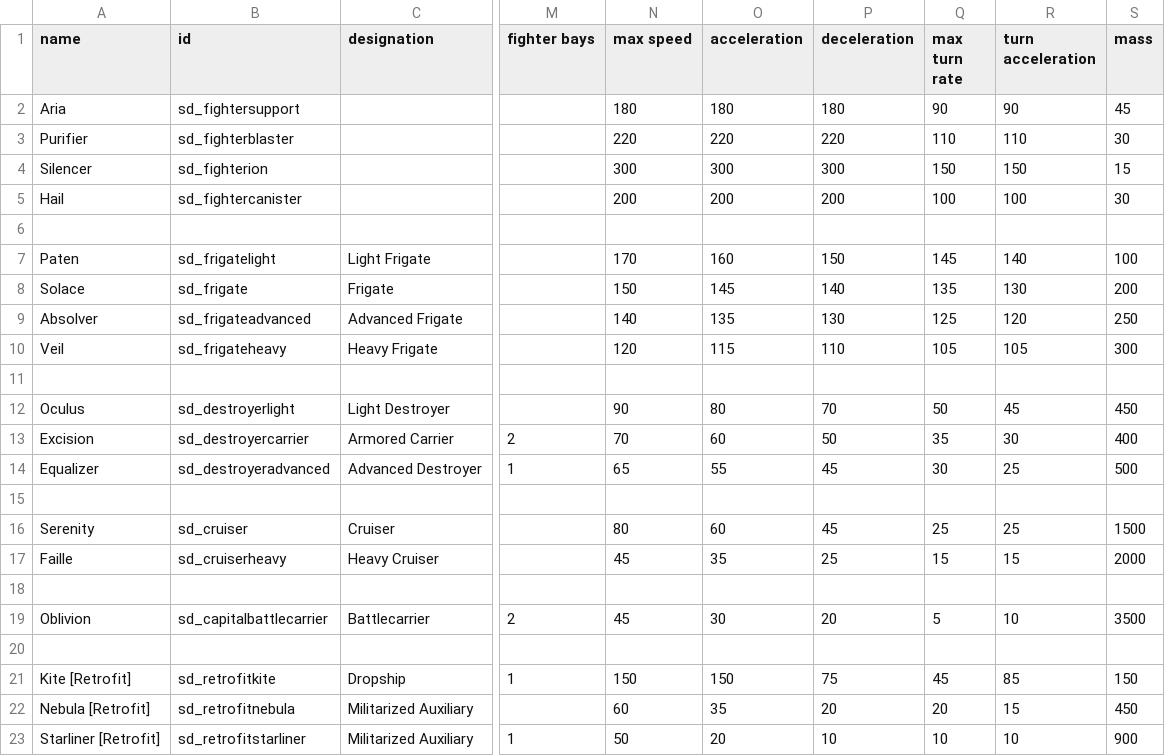
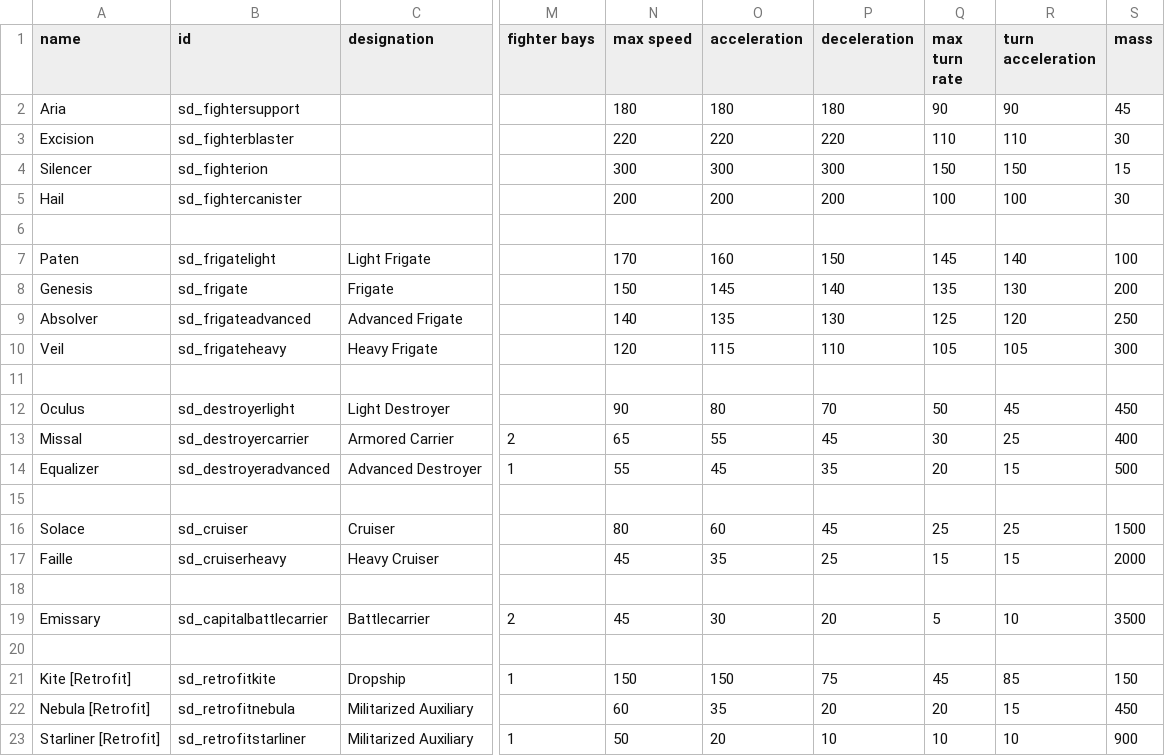
Before and after one commit to Sorrydough/Doughsector, a CSV file: data/hulls/ship_data.csv, drawn as a sheet; only a part is shown, gaps mark what is left out; the diff names each change by its address in the sheet, - before the commit and + after, or states it on an @@ line.

Commit message:
more ship name revision, nerfed some stuff

```diff
--- a/data/hulls/ship_data.csv
+++ b/data/hulls/ship_data.csv
-A3 (name): Purifier
+A3 (name): Excision
-A8 (name): Solace
+A8 (name): Genesis
-A13 (name): Excision
+A13 (name): Missal
-N13 (max speed): 70
+N13 (max speed): 65
-O13 (acceleration): 60
+O13 (acceleration): 55
-P13 (deceleration): 50
+P13 (deceleration): 45
-Q13 (max turn rate): 35
+Q13 (max turn rate): 30
-R13 (turn acceleration): 30
+R13 (turn acceleration): 25
-N14 (max speed): 65
+N14 (max speed): 55
-O14 (acceleration): 55
+O14 (acceleration): 45
-P14 (deceleration): 45
+P14 (deceleration): 35
-Q14 (max turn rate): 30
+Q14 (max turn rate): 20
-R14 (turn acceleration): 25
+R14 (turn acceleration): 15
-A16 (name): Serenity
+A16 (name): Solace
-A19 (name): Oblivion
+A19 (name): Emissary
```
Also changed, not shown: 29 other files.
